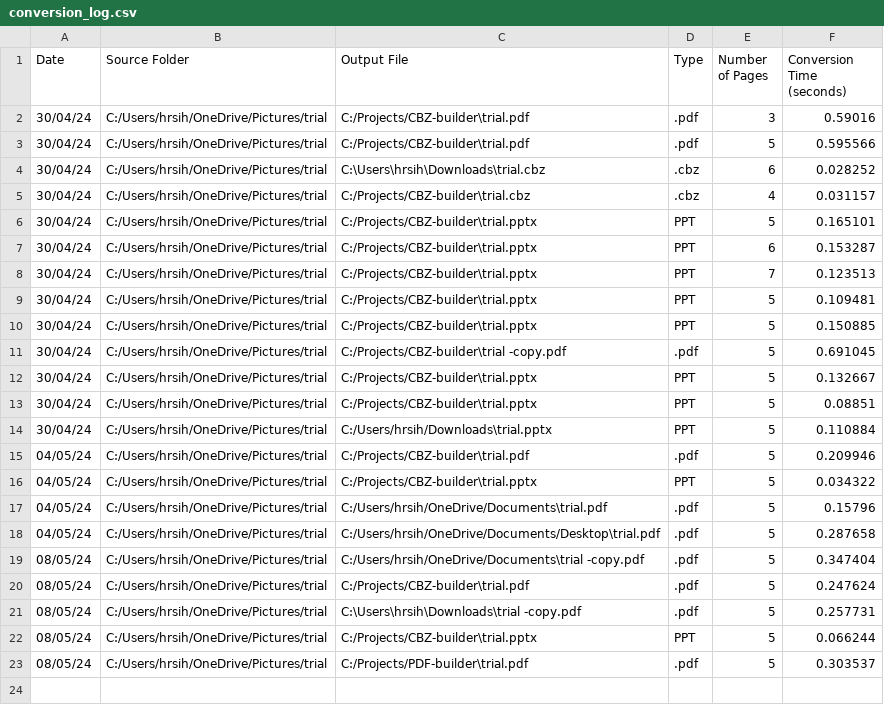
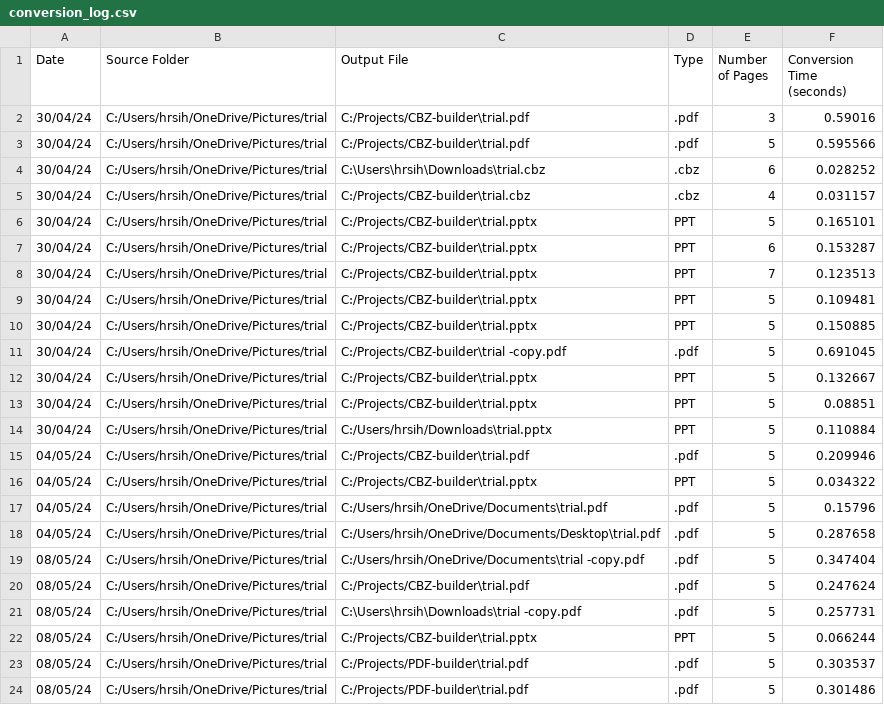
Before and after one commit to habib-153/PDF-builder-Project, a CSV file: conversion_log.csv, drawn as a sheet.

Commit message:
new conversion made

```diff
--- a/conversion_log.csv
+++ b/conversion_log.csv
@@ -23 +23,2 @@ Date,Source Folder,Output File,Type,Number of Pages,Conversion Time (seconds)
 08/05/24,C:/Users/hrsih/OneDrive/Pictures/trial,C:/Projects/PDF-builder\trial.pdf,.pdf,5,0.303537
+08/05/24,C:/Users/hrsih/OneDrive/Pictures/trial,C:/Projects/PDF-builder\trial.pdf,.pdf,5,0.301486
```
Also changed, not shown: 2 other files.
